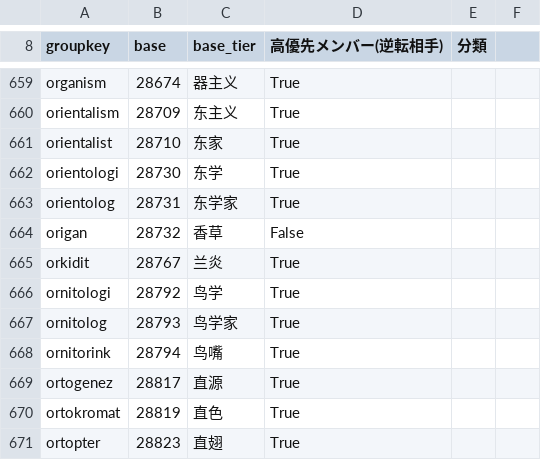
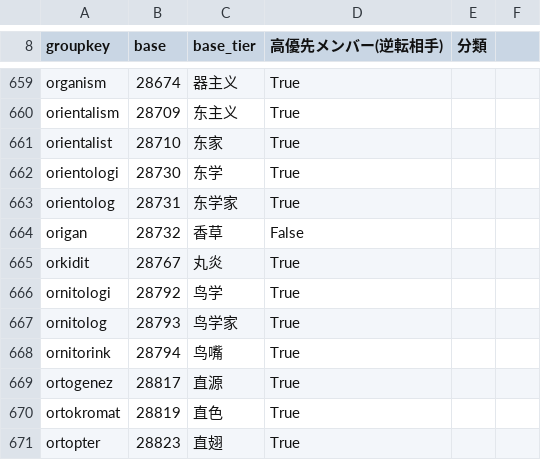
Before and after one commit to Takatakatake/kanji_assign, a TSV file: _audit_priority_tiers_ledger.tsv, drawn as a sheet; only a part is shown, gaps mark what is left out.

```diff
--- a/_audit_priority_tiers_ledger.tsv
+++ b/_audit_priority_tiers_ledger.tsv
@@ -664,3 +664,3 @@ orientolog	28731	东学家	True
 origan	28732	香草	False
-orkidit	28767	兰炎	True
+orkidit	28767	丸炎	True
 ornitologi	28792	鸟学	True
```
Also changed, not shown: 4 other files.
